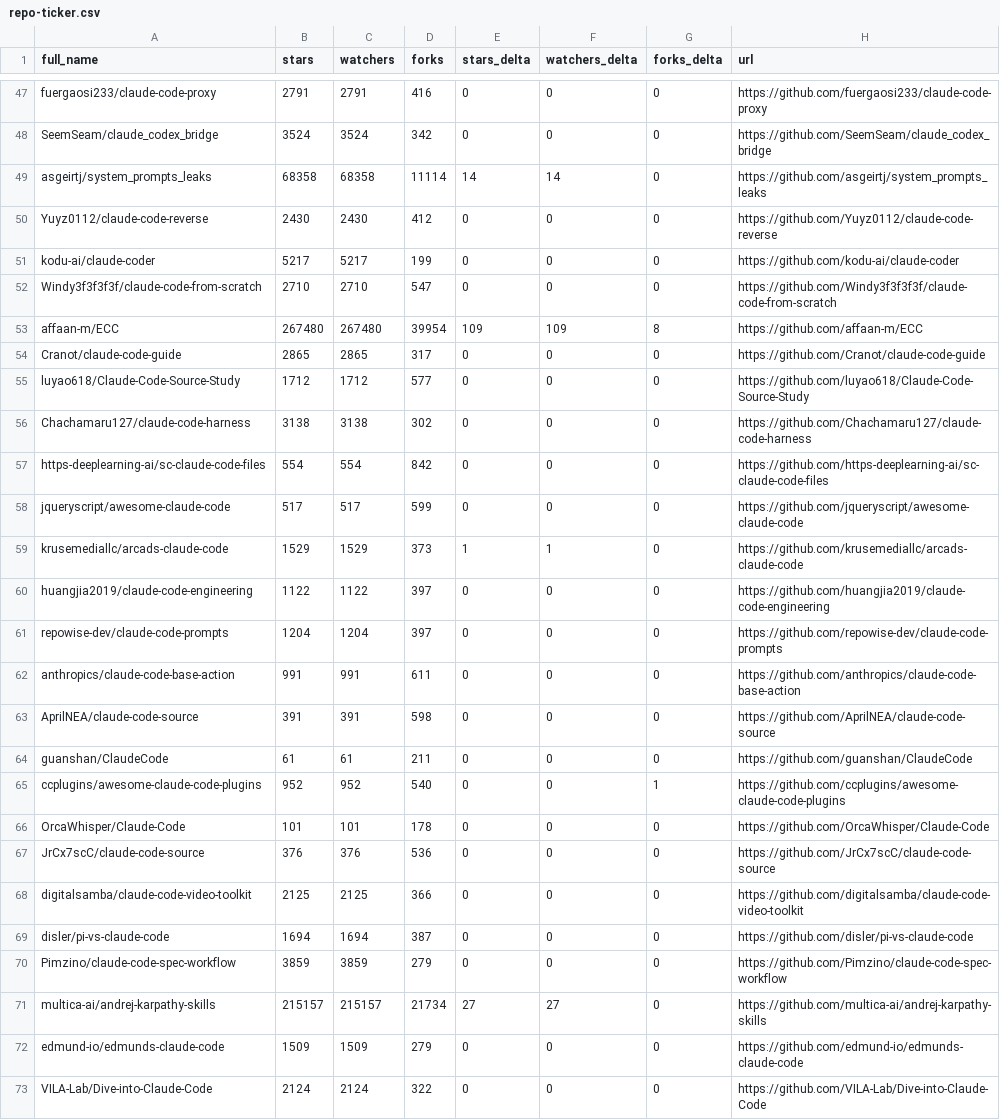
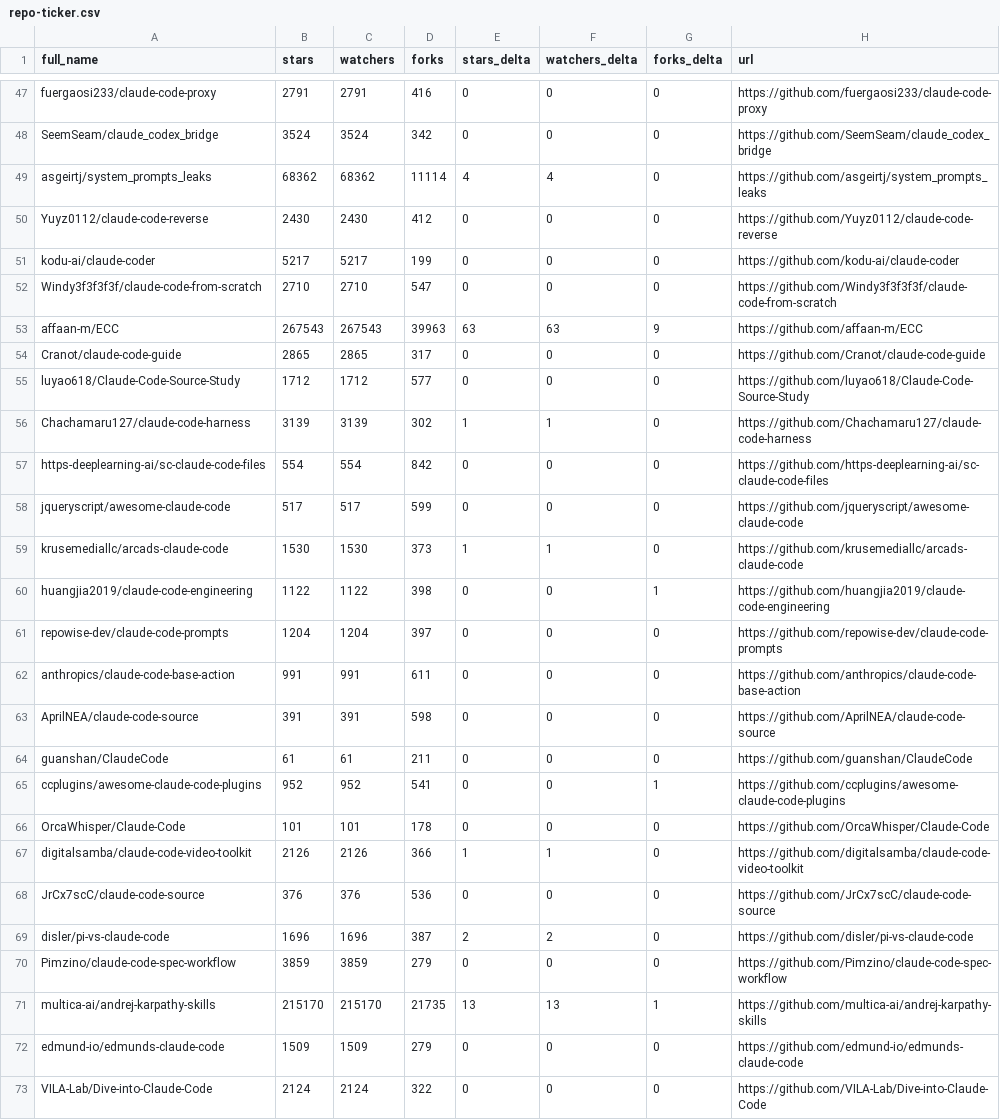
Before and after one commit to sbolognesi1/awesome-claude-code, a CSV file: data/repo-ticker.csv, drawn as a sheet; only a part is shown, gaps mark what is left out; the diff covers the shown part only.

```diff
--- a/data/repo-ticker.csv
+++ b/data/repo-ticker.csv
@@ -48,3 +48,3 @@ fuergaosi233/claude-code-proxy,2791,2791,416,0,0,0,https://github.com/fuergaosi2
 SeemSeam/claude_codex_bridge,3524,3524,342,0,0,0,https://github.com/SeemSeam/claude_codex_bridge
-asgeirtj/system_prompts_leaks,68358,68358,11114,14,14,0,https://github.com/asgeirtj/system_prompts_leaks
+asgeirtj/system_prompts_leaks,68362,68362,11114,4,4,0,https://github.com/asgeirtj/system_prompts_leaks
 Yuyz0112/claude-code-reverse,2430,2430,412,0,0,0,https://github.com/Yuyz0112/claude-code-reverse
@@ -52,10 +52,10 @@ kodu-ai/claude-coder,5217,5217,199,0,0,0,https://github.com/kodu-ai/claude-coder
 Windy3f3f3f3f/claude-code-from-scratch,2710,2710,547,0,0,0,https://github.com/Windy3f3f3f3f/claude-code-from-scratch
-affaan-m/ECC,267480,267480,39954,109,109,8,https://github.com/affaan-m/ECC
+affaan-m/ECC,267543,267543,39963,63,63,9,https://github.com/affaan-m/ECC
 Cranot/claude-code-guide,2865,2865,317,0,0,0,https://github.com/Cranot/claude-code-guide
 luyao618/Claude-Code-Source-Study,1712,1712,577,0,0,0,https://github.com/luyao618/Claude-Code-Source-Study
-Chachamaru127/claude-code-harness,3138,3138,302,0,0,0,https://github.com/Chachamaru127/claude-code-harness
+Chachamaru127/claude-code-harness,3139,3139,302,1,1,0,https://github.com/Chachamaru127/claude-code-harness
 https-deeplearning-ai/sc-claude-code-files,554,554,842,0,0,0,https://github.com/https-deeplearning-ai/sc-claude-code-files
 jqueryscript/awesome-claude-code,517,517,599,0,0,0,https://github.com/jqueryscript/awesome-claude-code
-krusemediallc/arcads-claude-code,1529,1529,373,1,1,0,https://github.com/krusemediallc/arcads-claude-code
-huangjia2019/claude-code-engineering,1122,1122,397,0,0,0,https://github.com/huangjia2019/claude-code-engineering
+krusemediallc/arcads-claude-code,1530,1530,373,1,1,0,https://github.com/krusemediallc/arcads-claude-code
+huangjia2019/claude-code-engineering,1122,1122,398,0,0,1,https://github.com/huangjia2019/claude-code-engineering
 repowise-dev/claude-code-prompts,1204,1204,397,0,0,0,https://github.com/repowise-dev/claude-code-prompts
@@ -64,9 +64,9 @@ AprilNEA/claude-code-source,391,391,598,0,0,0,https://github.com/AprilNEA/claude
 guanshan/ClaudeCode,61,61,211,0,0,0,https://github.com/guanshan/ClaudeCode
-ccplugins/awesome-claude-code-plugins,952,952,540,0,0,1,https://github.com/ccplugins/awesome-claude-code-plugins
+ccplugins/awesome-claude-code-plugins,952,952,541,0,0,1,https://github.com/ccplugins/awesome-claude-code-plugins
 OrcaWhisper/Claude-Code,101,101,178,0,0,0,https://github.com/OrcaWhisper/Claude-Code
+digitalsamba/claude-code-video-toolkit,2126,2126,366,1,1,0,https://github.com/digitalsamba/claude-code-video-toolkit
 JrCx7scC/claude-code-source,376,376,536,0,0,0,https://github.com/JrCx7scC/claude-code-source
-digitalsamba/claude-code-video-toolkit,2125,2125,366,0,0,0,https://github.com/digitalsamba/claude-code-video-toolkit
-disler/pi-vs-claude-code,1694,1694,387,0,0,0,https://github.com/disler/pi-vs-claude-code
+disler/pi-vs-claude-code,1696,1696,387,2,2,0,https://github.com/disler/pi-vs-claude-code
 Pimzino/claude-code-spec-workflow,3859,3859,279,0,0,0,https://github.com/Pimzino/claude-code-spec-workflow
-multica-ai/andrej-karpathy-skills,215157,215157,21734,27,27,0,https://github.com/multica-ai/andrej-karpathy-skills
+multica-ai/andrej-karpathy-skills,215170,215170,21735,13,13,1,https://github.com/multica-ai/andrej-karpathy-skills
 edmund-io/edmunds-claude-code,1509,1509,279,0,0,0,https://github.com/edmund-io/edmunds-claude-code
```
Also changed, not shown: 2 added rows, 2 removed rows and 109 edited cells elsewhere in this file, 2 other files.
